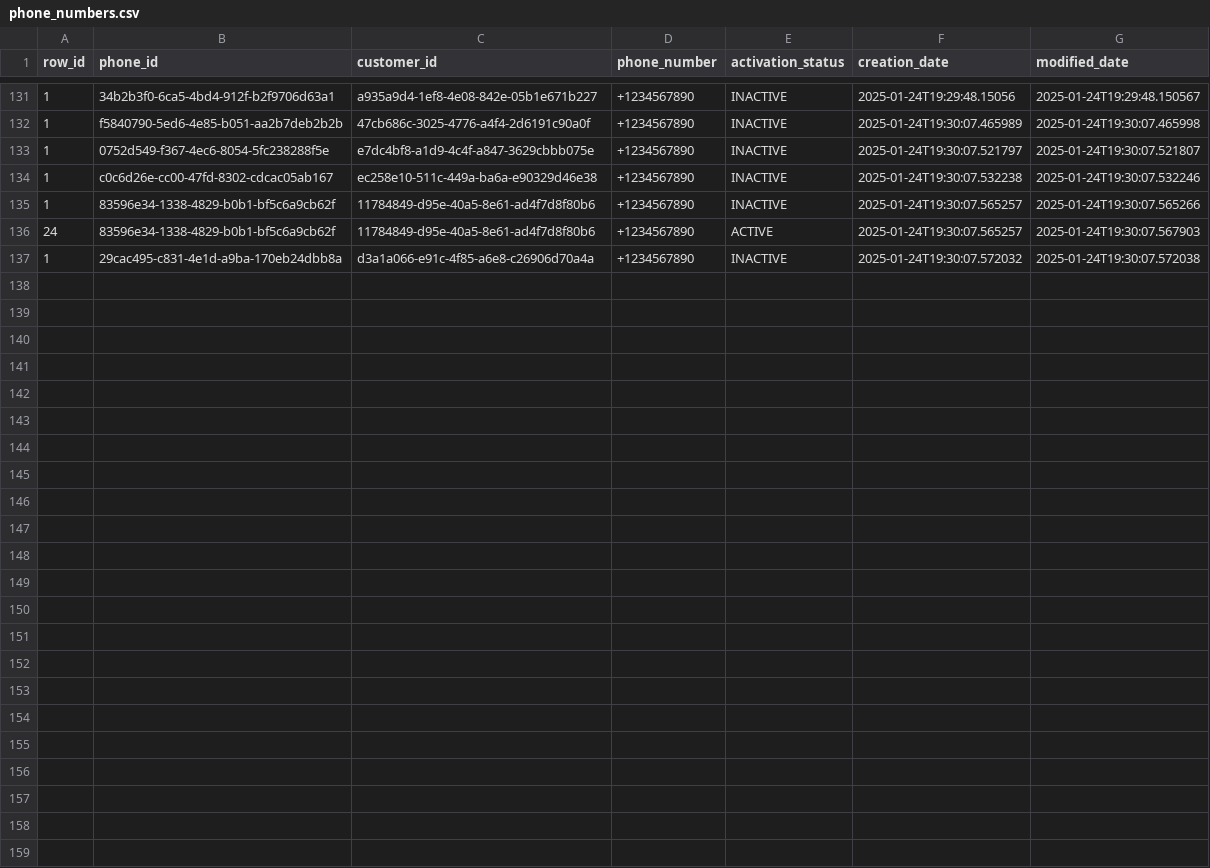
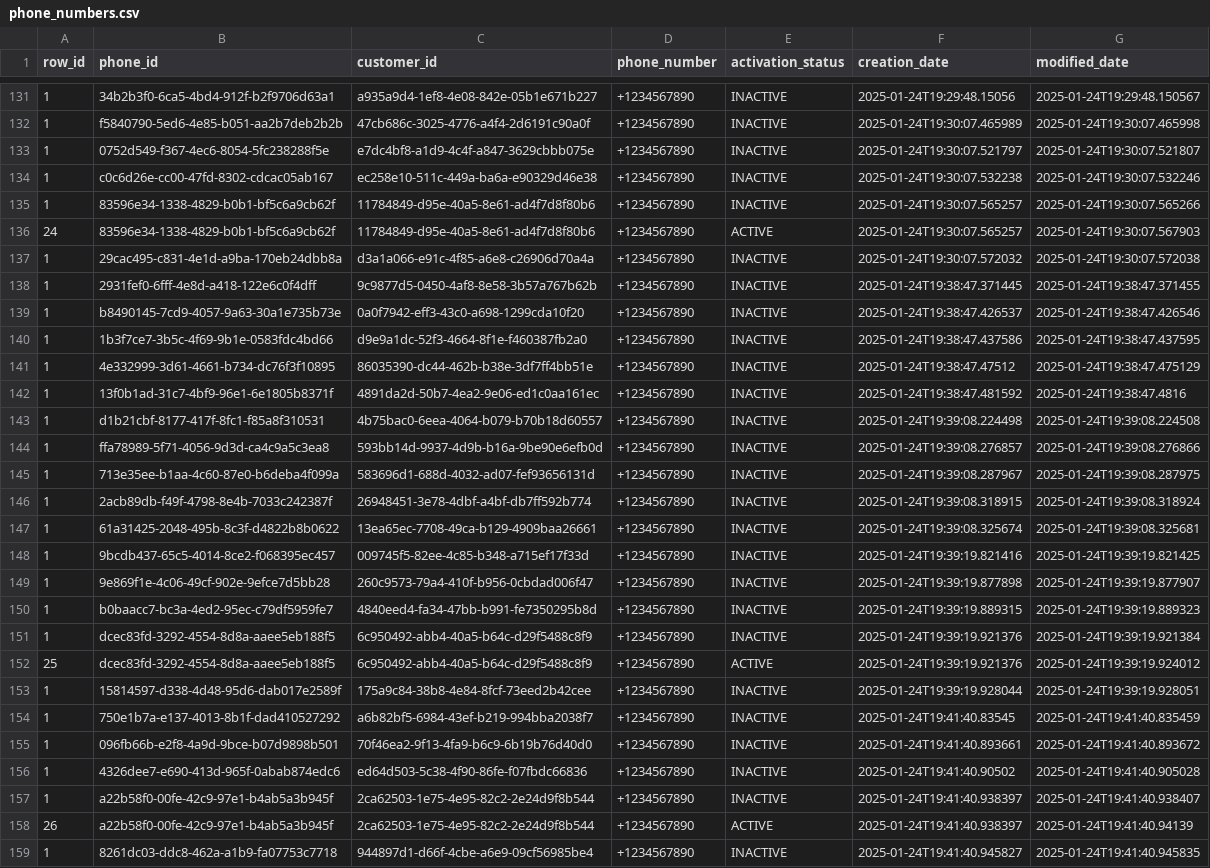
Before and after one commit to anislagan/phonenumberservice, a CSV file: data/phone_numbers.csv, drawn as a sheet; only a part is shown, gaps mark what is left out; the diff names each change by its address in the sheet, - before the commit and + after, or states it on an @@ line.

```diff
--- a/data/phone_numbers.csv
+++ b/data/phone_numbers.csv
+row 138: 1 | 2931fef0-6fff-4e8d-a418-122e6c0f4dff | 9c9877d5-0450-4af8-8e58-3b57a767b62b | +1234567890 | INACTIVE | 2025-01-24T19:38:47.371445 | 2025-01-24T19:38:47.371455
+row 139: 1 | b8490145-7cd9-4057-9a63-30a1e735b73e | 0a0f7942-eff3-43c0-a698-1299cda10f20 | +1234567890 | INACTIVE | 2025-01-24T19:38:47.426537 | 2025-01-24T19:38:47.426546
+row 140: 1 | 1b3f7ce7-3b5c-4f69-9b1e-0583fdc4bd66 | d9e9a1dc-52f3-4664-8f1e-f460387fb2a0 | +1234567890 | INACTIVE | 2025-01-24T19:38:47.437586 | 2025-01-24T19:38:47.437595
+row 141: 1 | 4e332999-3d61-4661-b734-dc76f3f10895 | 86035390-dc44-462b-b38e-3df7ff4bb51e | +1234567890 | INACTIVE | 2025-01-24T19:38:47.47512 | 2025-01-24T19:38:47.475129
+row 142: 1 | 13f0b1ad-31c7-4bf9-96e1-6e1805b8371f | 4891da2d-50b7-4ea2-9e06-ed1c0aa161ec | +1234567890 | INACTIVE | 2025-01-24T19:38:47.481592 | 2025-01-24T19:38:47.4816
+row 143: 1 | d1b21cbf-8177-417f-8fc1-f85a8f310531 | 4b75bac0-6eea-4064-b079-b70b18d60557 | +1234567890 | INACTIVE | 2025-01-24T19:39:08.224498 | 2025-01-24T19:39:08.224508
+row 144: 1 | ffa78989-5f71-4056-9d3d-ca4c9a5c3ea8 | 593bb14d-9937-4d9b-b16a-9be90e6efb0d | +1234567890 | INACTIVE | 2025-01-24T19:39:08.276857 | 2025-01-24T19:39:08.276866
+row 145: 1 | 713e35ee-b1aa-4c60-87e0-b6deba4f099a | 583696d1-688d-4032-ad07-fef93656131d | +1234567890 | INACTIVE | 2025-01-24T19:39:08.287967 | 2025-01-24T19:39:08.287975
+row 146: 1 | 2acb89db-f49f-4798-8e4b-7033c242387f | 26948451-3e78-4dbf-a4bf-db7ff592b774 | +1234567890 | INACTIVE | 2025-01-24T19:39:08.318915 | 2025-01-24T19:39:08.318924
+row 147: 1 | 61a31425-2048-495b-8c3f-d4822b8b0622 | 13ea65ec-7708-49ca-b129-4909baa26661 | +1234567890 | INACTIVE | 2025-01-24T19:39:08.325674 | 2025-01-24T19:39:08.325681
+row 148: 1 | 9bcdb437-65c5-4014-8ce2-f068395ec457 | 009745f5-82ee-4c85-b348-a715ef17f33d | +1234567890 | INACTIVE | 2025-01-24T19:39:19.821416 | 2025-01-24T19:39:19.821425
+row 149: 1 | 9e869f1e-4c06-49cf-902e-9efce7d5bb28 | 260c9573-79a4-410f-b956-0cbdad006f47 | +1234567890 | INACTIVE | 2025-01-24T19:39:19.877898 | 2025-01-24T19:39:19.877907
+row 150: 1 | b0baacc7-bc3a-4ed2-95ec-c79df5959fe7 | 4840eed4-fa34-47bb-b991-fe7350295b8d | +1234567890 | INACTIVE | 2025-01-24T19:39:19.889315 | 2025-01-24T19:39:19.889323
+row 151: 1 | dcec83fd-3292-4554-8d8a-aaee5eb188f5 | 6c950492-abb4-40a5-b64c-d29f5488c8f9 | +1234567890 | INACTIVE | 2025-01-24T19:39:19.921376 | 2025-01-24T19:39:19.921384
+row 152: 25 | dcec83fd-3292-4554-8d8a-aaee5eb188f5 | 6c950492-abb4-40a5-b64c-d29f5488c8f9 | +1234567890 | ACTIVE | 2025-01-24T19:39:19.921376 | 2025-01-24T19:39:19.924012
+row 153: 1 | 15814597-d338-4d48-95d6-dab017e2589f | 175a9c84-38b8-4e84-8fcf-73eed2b42cee | +1234567890 | INACTIVE | 2025-01-24T19:39:19.928044 | 2025-01-24T19:39:19.928051
+row 154: 1 | 750e1b7a-e137-4013-8b1f-dad410527292 | a6b82bf5-6984-43ef-b219-994bba2038f7 | +1234567890 | INACTIVE | 2025-01-24T19:41:40.83545 | 2025-01-24T19:41:40.835459
+row 155: 1 | 096fb66b-e2f8-4a9d-9bce-b07d9898b501 | 70f46ea2-9f13-4fa9-b6c9-6b19b76d40d0 | +1234567890 | INACTIVE | 2025-01-24T19:41:40.893661 | 2025-01-24T19:41:40.893672
+row 156: 1 | 4326dee7-e690-413d-965f-0abab874edc6 | ed64d503-5c38-4f90-86fe-f07fbdc66836 | +1234567890 | INACTIVE | 2025-01-24T19:41:40.90502 | 2025-01-24T19:41:40.905028
+row 157: 1 | a22b58f0-00fe-42c9-97e1-b4ab5a3b945f | 2ca62503-1e75-4e95-82c2-2e24d9f8b544 | +1234567890 | INACTIVE | 2025-01-24T19:41:40.938397 | 2025-01-24T19:41:40.938407
+row 158: 26 | a22b58f0-00fe-42c9-97e1-b4ab5a3b945f | 2ca62503-1e75-4e95-82c2-2e24d9f8b544 | +1234567890 | ACTIVE | 2025-01-24T19:41:40.938397 | 2025-01-24T19:41:40.94139
+row 159: 1 | 8261dc03-ddc8-462a-a1b9-fa07753c7718 | 944897d1-d66f-4cbe-a6e9-09cf56985be4 | +1234567890 | INACTIVE | 2025-01-24T19:41:40.945827 | 2025-01-24T19:41:40.945835
```
Also changed, not shown: data/customers.csv, 3 other files.
